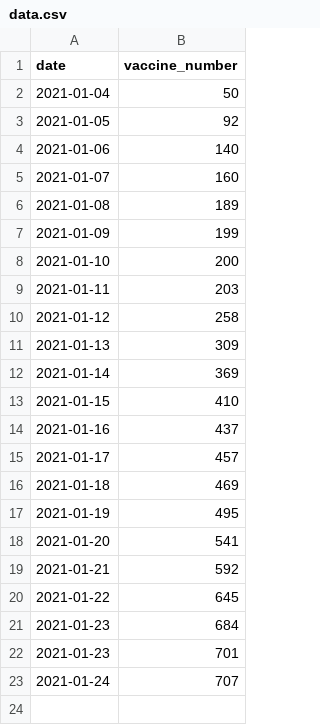
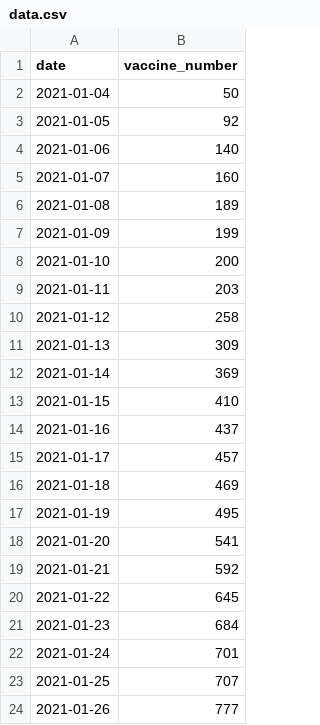
Before and after one commit to misiekofski/coronascv, a CSV file: data.csv, drawn as a sheet.

Commit message:
Added newest data

```diff
--- a/data.csv
+++ b/data.csv
@@ -21,3 +21,4 @@ date,vaccine_number
 2021-01-23,684
-2021-01-23,701
-2021-01-24,707
+2021-01-24,701
+2021-01-25,707
+2021-01-26,777
```
